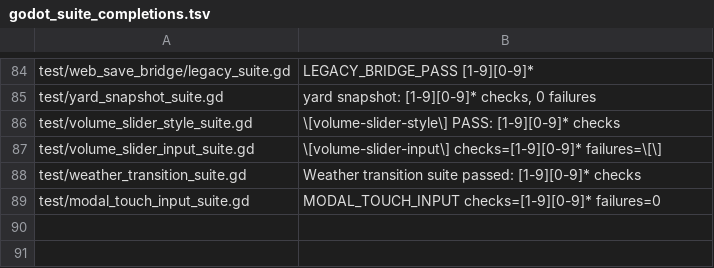
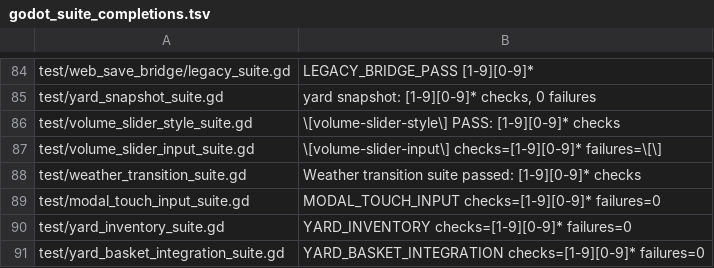
Before and after one commit to narutojzm1-dot/youjia, a TSV file: tools/lib/godot_suite_completions.tsv, drawn as a sheet; only a part is shown, gaps mark what is left out; the diff names each change by its address in the sheet, - before the commit and + after, or states it on an @@ line.

Commit message:
[CODEX-LEAD][WORLD-BASKET] Persist caught fish and expose yard basket

```diff
--- a/tools/lib/godot_suite_completions.tsv
+++ b/tools/lib/godot_suite_completions.tsv
+row 90: test/yard_inventory_suite.gd | YARD_INVENTORY checks=[1-9][0-9]* failures=0
+row 91: test/yard_basket_integration_suite.gd | YARD_BASKET_INTEGRATION checks=[1-9][0-9]* failures=0
```
Also changed, not shown: 54 other files.
